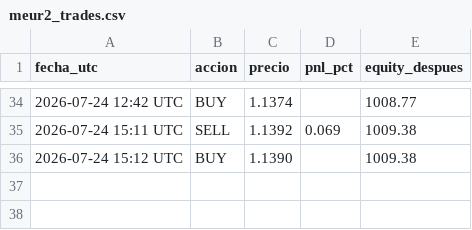
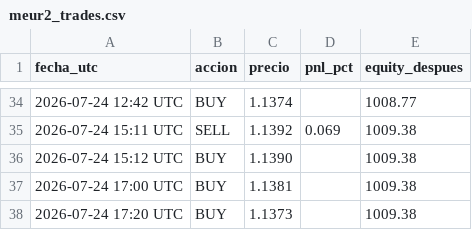
Before and after one commit to christianprimero926/btc-bot-panel, a CSV file: meur2_trades.csv, drawn as a sheet; only a part is shown, gaps mark what is left out.

Commit message:
data: actualiza panel [skip ci]

```diff
--- a/meur2_trades.csv
+++ b/meur2_trades.csv
@@ -36 +36,3 @@ fecha_utc,accion,precio,pnl_pct,equity_despues
 2026-07-24 15:12 UTC,BUY,1.1390,,1009.38
+2026-07-24 17:00 UTC,BUY,1.1381,,1009.38
+2026-07-24 17:20 UTC,BUY,1.1373,,1009.38
```
Also changed, not shown: mgold15_equity_history.csv, mgold2_equity_history.csv, 22 other files.
